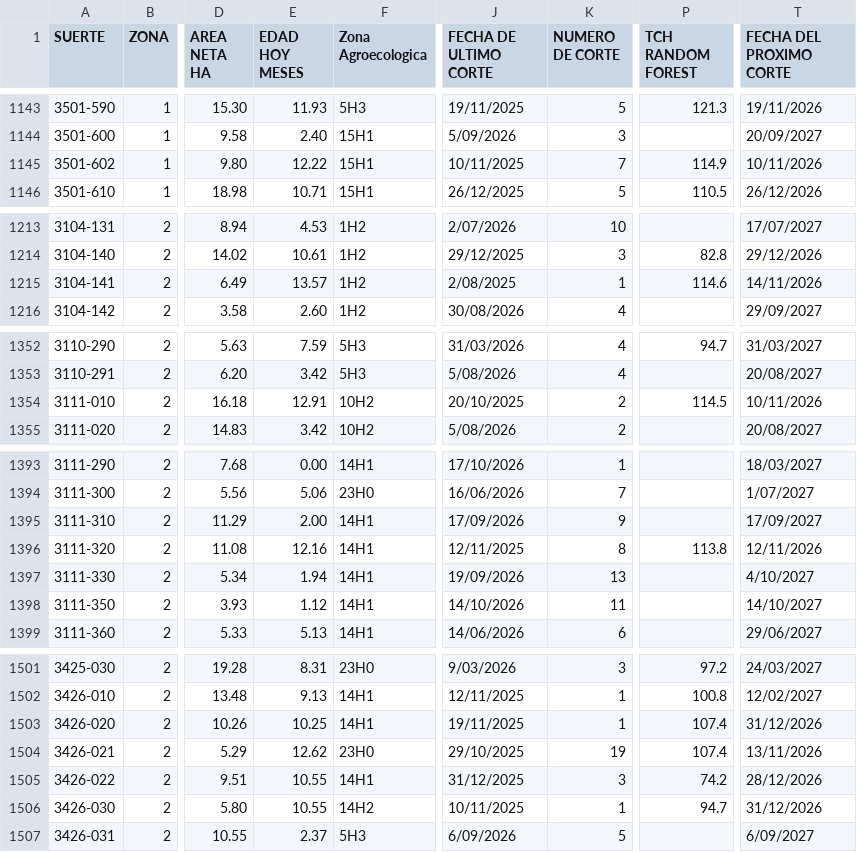
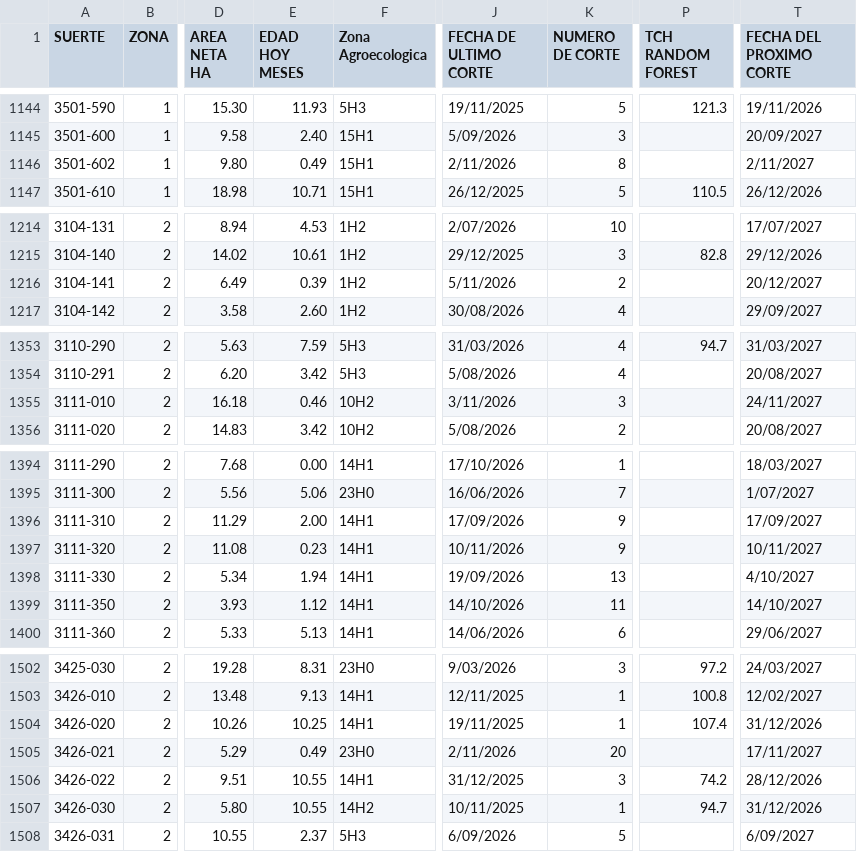
Before and after one commit to mar96ospina-a/maestro-riopaila, a CSV file: maestro.csv, drawn as a sheet; only a part is shown, gaps mark what is left out; addresses are those after the commit; the diff covers the shown part only; the diff names each change by its address in the sheet, - before the commit and + after, or states it on an @@ line.

```diff
--- a/maestro.csv
+++ b/maestro.csv
-E1146 (EDAD HOY MESES): 12.22
+E1146 (EDAD HOY MESES): 0.49
-J1146 (FECHA DE ULTIMO CORTE): 10/11/2025
+J1146 (FECHA DE ULTIMO CORTE): 2/11/2026
-K1146 (NUMERO DE CORTE): 7
+K1146 (NUMERO DE CORTE): 8
-P1146 (TCH RANDOM FOREST): 114.9
+P1146 (TCH RANDOM FOREST): (empty)
-T1146 (FECHA DEL PROXIMO CORTE): 10/11/2026
+T1146 (FECHA DEL PROXIMO CORTE): 2/11/2027
-E1216 (EDAD HOY MESES): 13.57
+E1216 (EDAD HOY MESES): 0.39
-J1216 (FECHA DE ULTIMO CORTE): 2/08/2025
+J1216 (FECHA DE ULTIMO CORTE): 5/11/2026
-K1216 (NUMERO DE CORTE): 1
+K1216 (NUMERO DE CORTE): 2
-P1216 (TCH RANDOM FOREST): 114.6
+P1216 (TCH RANDOM FOREST): (empty)
-T1216 (FECHA DEL PROXIMO CORTE): 14/11/2026
+T1216 (FECHA DEL PROXIMO CORTE): 20/12/2027
-E1355 (EDAD HOY MESES): 12.91
+E1355 (EDAD HOY MESES): 0.46
-J1355 (FECHA DE ULTIMO CORTE): 20/10/2025
+J1355 (FECHA DE ULTIMO CORTE): 3/11/2026
-K1355 (NUMERO DE CORTE): 2
+K1355 (NUMERO DE CORTE): 3
-P1355 (TCH RANDOM FOREST): 114.5
+P1355 (TCH RANDOM FOREST): (empty)
-T1355 (FECHA DEL PROXIMO CORTE): 10/11/2026
+T1355 (FECHA DEL PROXIMO CORTE): 24/11/2027
-E1397 (EDAD HOY MESES): 12.16
+E1397 (EDAD HOY MESES): 0.23
-J1397 (FECHA DE ULTIMO CORTE): 12/11/2025
+J1397 (FECHA DE ULTIMO CORTE): 10/11/2026
-K1397 (NUMERO DE CORTE): 8
+K1397 (NUMERO DE CORTE): 9
-P1397 (TCH RANDOM FOREST): 113.8
+P1397 (TCH RANDOM FOREST): (empty)
-T1397 (FECHA DEL PROXIMO CORTE): 12/11/2026
+T1397 (FECHA DEL PROXIMO CORTE): 10/11/2027
-E1505 (EDAD HOY MESES): 12.62
+E1505 (EDAD HOY MESES): 0.49
-J1505 (FECHA DE ULTIMO CORTE): 29/10/2025
+J1505 (FECHA DE ULTIMO CORTE): 2/11/2026
-K1505 (NUMERO DE CORTE): 19
+K1505 (NUMERO DE CORTE): 20
-P1505 (TCH RANDOM FOREST): 107.4
+P1505 (TCH RANDOM FOREST): (empty)
-T1505 (FECHA DEL PROXIMO CORTE): 13/11/2026
+T1505 (FECHA DEL PROXIMO CORTE): 17/11/2027
```
Also changed, not shown: 1 added row and 102 edited cells elsewhere in this file.
